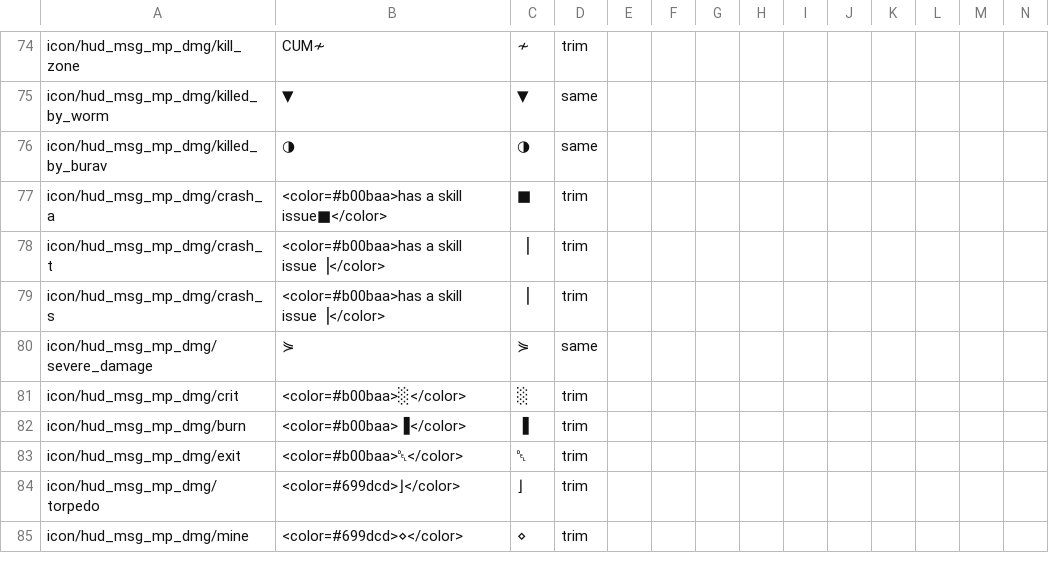
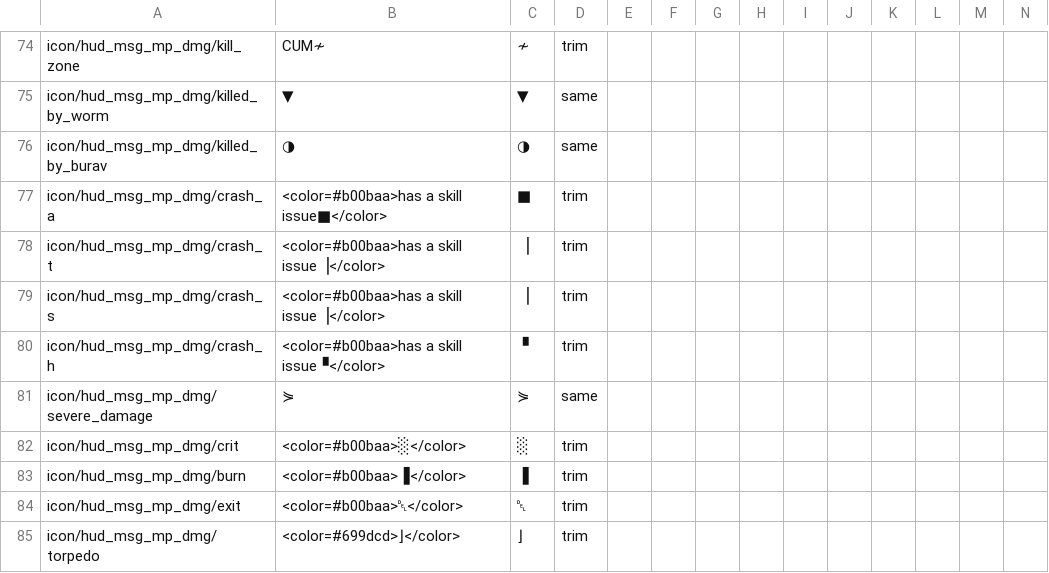
Before and after one commit to mikechuy/SCAM, a CSV file: _online.csv, drawn as a sheet; only a part is shown, gaps mark what is left out; the shorter side is filled out with more unchanged rows; rows hold the shown columns only; the diff names each change by its address in the sheet, - before the commit and + after, or states it on an @@ line.

```diff
--- a/_online.csv
+++ b/_online.csv
+row 80: icon/hud_msg_mp_dmg/crash_h | <color=#b00baa>has a skill issue▝</color> | ▝ | trim
```
Also changed, not shown: controls.csv, ui.csv, 5 other files.
